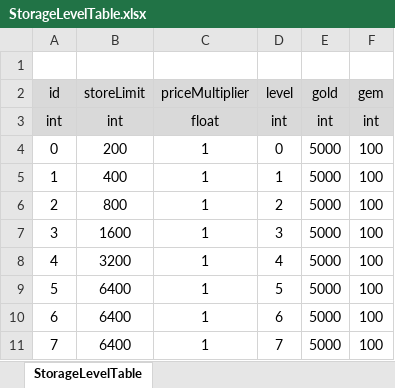
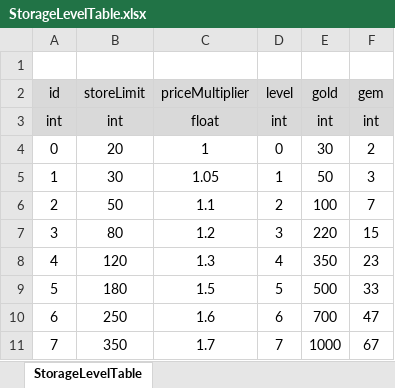
Before and after one commit to ssal-bab/ProjectF, an Excel workbook: DataTable/StorageLevelTable.xlsx, sheet StorageLevelTable, drawn as a sheet; only a part is shown; values as stored, in another font and other column widths than the file's, no borders; the diff covers the shown part only; the diff names each change by its address in the sheet, - before the commit and + after, or states it on an @@ line.

```diff
--- a/DataTable/StorageLevelTable.xlsx (sheet StorageLevelTable)
+++ b/DataTable/StorageLevelTable.xlsx (sheet StorageLevelTable)
-B4 (storeLimit): 200
+B4 (storeLimit): 20
-E4 (gold): 5000
+E4 (gold): 30
-F4 (gem): 100
+F4 (gem): 2
-B5 (storeLimit): 400
+B5 (storeLimit): 30
-C5 (priceMultiplier): 1
+C5 (priceMultiplier): 1.05
-E5 (gold): 5000
+E5 (gold): 50
-F5 (gem): 100
+F5 (gem): 3
-B6 (storeLimit): 800
+B6 (storeLimit): 50
-C6 (priceMultiplier): 1
+C6 (priceMultiplier): 1.1
-E6 (gold): 5000
+E6 (gold): 100
-F6 (gem): 100
+F6 (gem): 7
-B7 (storeLimit): 1600
+B7 (storeLimit): 80
-C7 (priceMultiplier): 1
+C7 (priceMultiplier): 1.2
-E7 (gold): 5000
+E7 (gold): 220
-F7 (gem): 100
+F7 (gem): 15
-B8 (storeLimit): 3200
+B8 (storeLimit): 120
-C8 (priceMultiplier): 1
+C8 (priceMultiplier): 1.3
-E8 (gold): 5000
+E8 (gold): 350
-F8 (gem): 100
+F8 (gem): 23
-B9 (storeLimit): 6400
+B9 (storeLimit): 180
-C9 (priceMultiplier): 1
+C9 (priceMultiplier): 1.5
-E9 (gold): 5000
+E9 (gold): 500
-F9 (gem): 100
+F9 (gem): 33
-B10 (storeLimit): 6400
+B10 (storeLimit): 250
-C10 (priceMultiplier): 1
+C10 (priceMultiplier): 1.6
-E10 (gold): 5000
+E10 (gold): 700
-F10 (gem): 100
+F10 (gem): 47
-B11 (storeLimit): 6400
+B11 (storeLimit): 350
-C11 (priceMultiplier): 1
+C11 (priceMultiplier): 1.7
-E11 (gold): 5000
+E11 (gold): 1000
-F11 (gem): 100
+F11 (gem): 67
```
Also changed, not shown: 23 edited cells elsewhere in this sheet, formulas that keep their value, DataTable/CropTable.xlsx, DataTable/NestLevelTable.xlsx, 2 other files.
